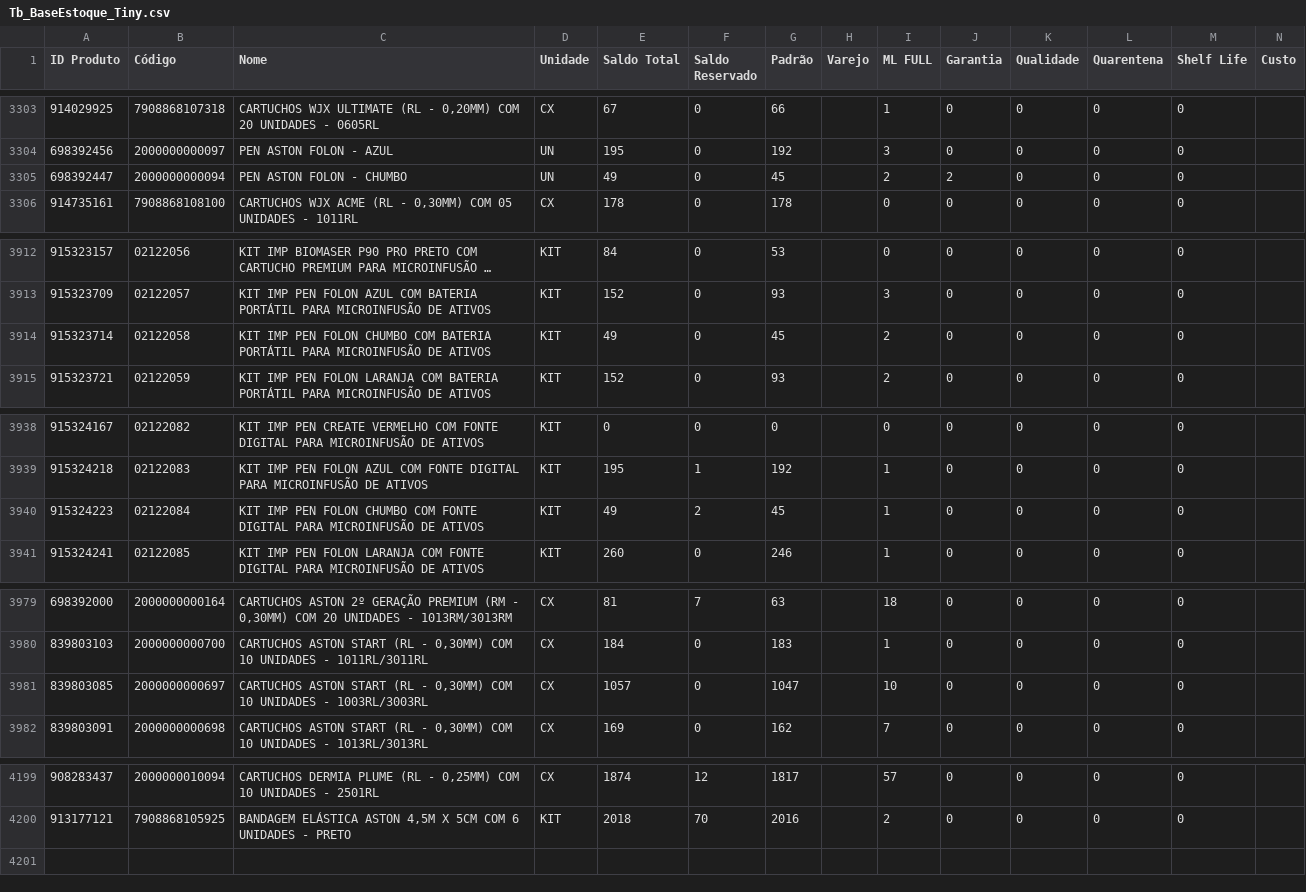
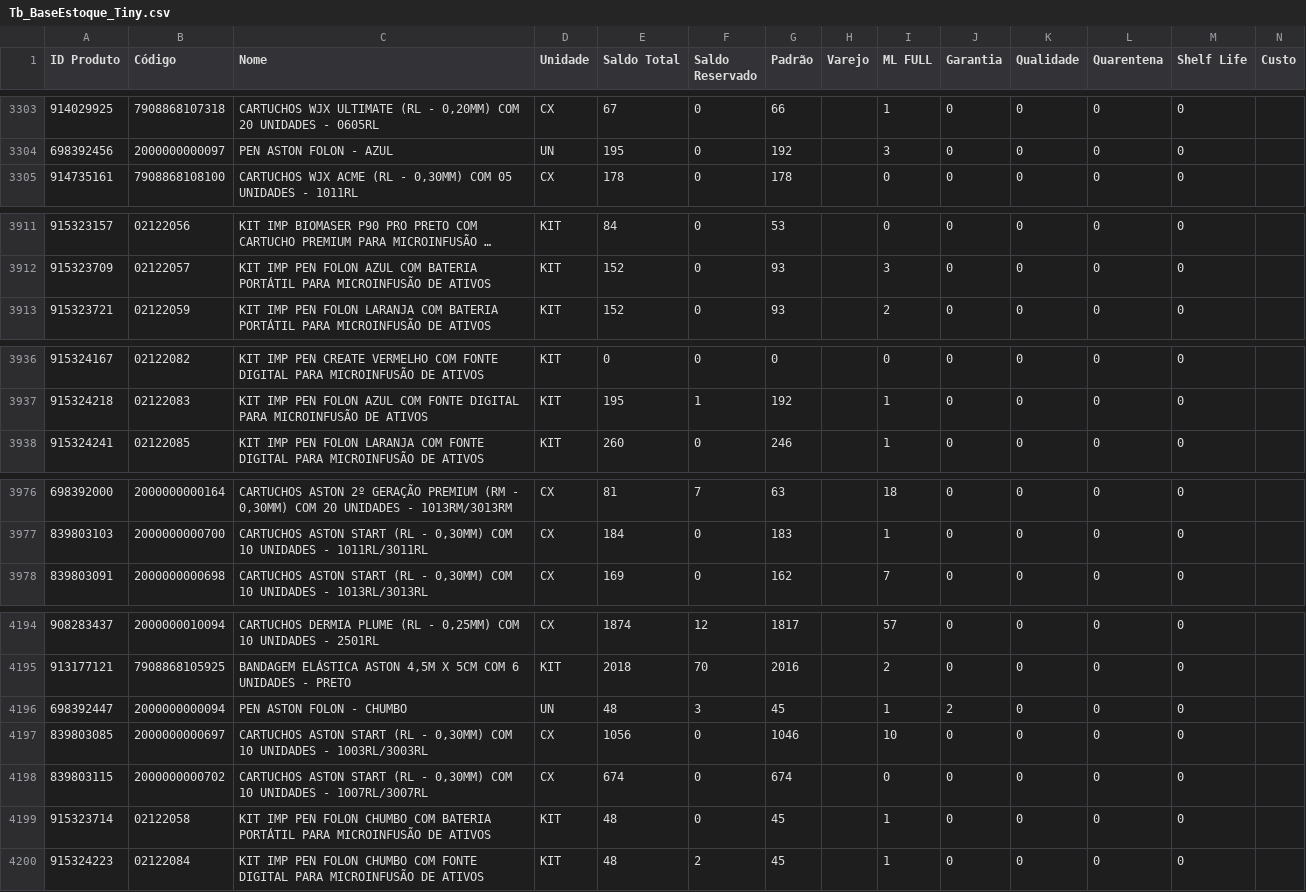
Before and after one commit to JhonatanAlmeida02/tiny-erp, a CSV file: TB_bases/Tb_BaseEstoque_Tiny.csv, drawn as a sheet; only a part is shown, gaps mark what is left out; long unchanged cells end in …; the diff covers the shown part only.

```diff
--- a/TB_bases/Tb_BaseEstoque_Tiny.csv
+++ b/TB_bases/Tb_BaseEstoque_Tiny.csv
@@ -3304,3 +3304,2 @@
 698392456;2000000000097;PEN ASTON FOLON - AZUL;UN;195;0;192;;3;0;0;0;0;
-698392447;2000000000094;PEN ASTON FOLON - CHUMBO;UN;49;0;45;;2;2;0;0;0;
 914735161;7908868108100;CARTUCHOS WJX ACME (RL - 0,30MM) COM 05 UNIDADES - 1011RL;CX;178;0;178;;0;0;0;0;0;
@@ -3913,3 +3912,2 @@
 915323709;02122057;KIT IMP PEN FOLON AZUL COM BATERIA PORTÁTIL PARA MICROINFUSÃO DE ATIVOS;KIT;152;0;93;;3;0;0;0;0;
-915323714;02122058;KIT IMP PEN FOLON CHUMBO COM BATERIA PORTÁTIL PARA MICROINFUSÃO DE ATIVOS;KIT;49;0;45;;2;0;0;0;0;
 915323721;02122059;KIT IMP PEN FOLON LARANJA COM BATERIA PORTÁTIL PARA MICROINFUSÃO DE ATIVOS;KIT;152;0;93;;2;0;0;0;0;
@@ -3939,3 +3937,2 @@
 915324218;02122083;KIT IMP PEN FOLON AZUL COM FONTE DIGITAL PARA MICROINFUSÃO DE ATIVOS;KIT;195;1;192;;1;0;0;0;0;
-915324223;02122084;KIT IMP PEN FOLON CHUMBO COM FONTE DIGITAL PARA MICROINFUSÃO DE ATIVOS;KIT;49;2;45;;1;0;0;0;0;
 915324241;02122085;KIT IMP PEN FOLON LARANJA COM FONTE DIGITAL PARA MICROINFUSÃO DE ATIVOS;KIT;260;0;246;;1;0;0;0;0;
@@ -3980,3 +3977,2 @@
 839803103;2000000000700;CARTUCHOS ASTON START (RL - 0,30MM) COM 10 UNIDADES - 1011RL/3011RL;CX;184;0;183;;1;0;0;0;0;
-839803085;2000000000697;CARTUCHOS ASTON START (RL - 0,30MM) COM 10 UNIDADES - 1003RL/3003RL;CX;1057;0;1047;;10;0;0;0;0;
 839803091;2000000000698;CARTUCHOS ASTON START (RL - 0,30MM) COM 10 UNIDADES - 1013RL/3013RL;CX;169;0;162;;7;0;0;0;0;
@@ -4200 +4195,6 @@
 913177121;7908868105925;BANDAGEM ELÁSTICA ASTON 4,5M X 5CM COM 6 UNIDADES - PRETO;KIT;2018;70;2016;;2;0;0;0;0;
+698392447;2000000000094;PEN ASTON FOLON - CHUMBO;UN;48;3;45;;1;2;0;0;0;
+839803085;2000000000697;CARTUCHOS ASTON START (RL - 0,30MM) COM 10 UNIDADES - 1003RL/3003RL;CX;1056;0;1046;;10;0;0;0;0;
+839803115;2000000000702;CARTUCHOS ASTON START (RL - 0,30MM) COM 10 UNIDADES - 1007RL/3007RL;CX;674;0;674;;0;0;0;0;0;
+915323714;02122058;KIT IMP PEN FOLON CHUMBO COM BATERIA PORTÁTIL PARA MICROINFUSÃO DE ATIVOS;KIT;48;0;45;;1;0;0;0;0;
+915324223;02122084;KIT IMP PEN FOLON CHUMBO COM FONTE DIGITAL PARA MICROINFUSÃO DE ATIVOS;KIT;48;2;45;;1;0;0;0;0;
```
Also changed, not shown: 1 removed row elsewhere in this file, 1 other file.
